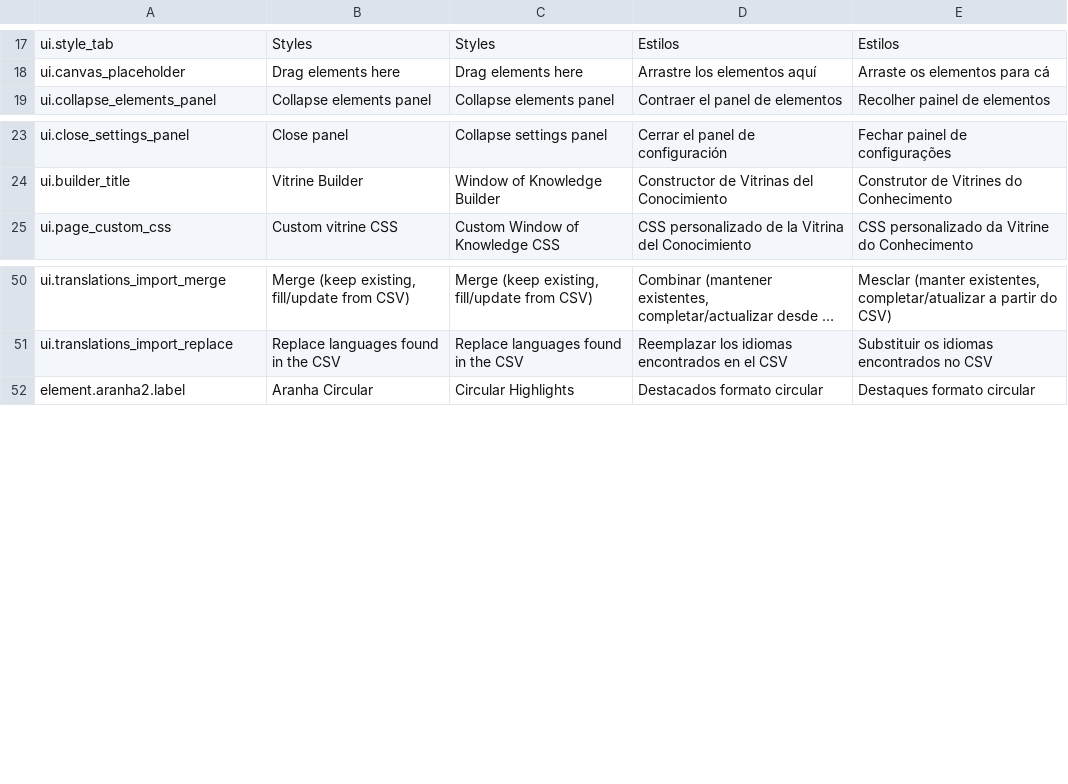
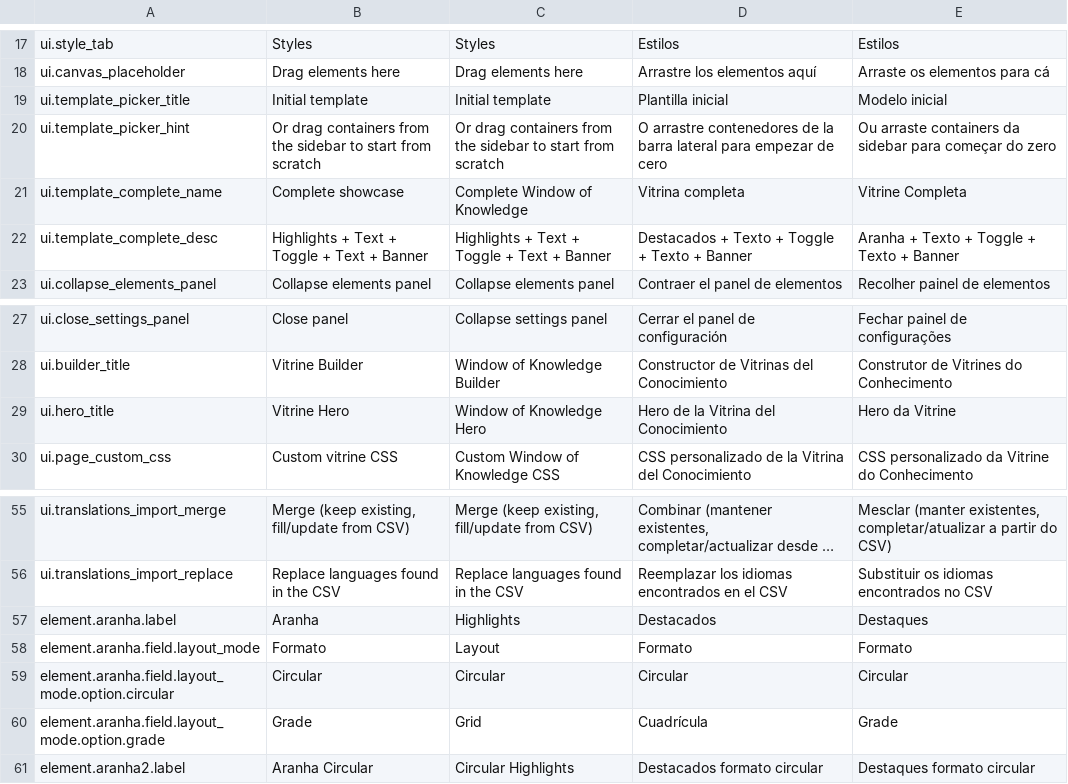
Before and after one commit to aalopes97/wp-vitrines2, a CSV file: assets/traducao/traducao.csv, drawn as a sheet; only a part is shown, gaps mark what is left out; long unchanged cells end in …; the diff names each change by its address in the sheet, - before the commit and + after, or states it on an @@ line.

Commit message:
Removido menu IA, Ajustado modo coluna modo linha, ajustado tradução, alinhado campo de data para novo metabox,

```diff
--- a/assets/traducao/traducao.csv
+++ b/assets/traducao/traducao.csv
+row 19: ui.template_picker_title | Initial template | Initial template | Plantilla inicial | Modelo inicial
+row 20: ui.template_picker_hint | Or drag containers from the sidebar to start from scratch | Or drag containers from the sidebar to start from scratch | O arrastre contenedores de la barra lateral para empezar de cero | Ou arraste containers da sidebar para começar do zero
+row 21: ui.template_complete_name | Complete showcase | Complete Window of Knowledge | Vitrina completa | Vitrine Completa
+row 22: ui.template_complete_desc | Highlights + Text + Toggle + Text + Banner | Highlights + Text + Toggle + Text + Banner | Destacados + Texto + Toggle + Texto + Banner | Aranha + Texto + Toggle + Texto + Banner
+row 29: ui.hero_title | Vitrine Hero | Window of Knowledge Hero | Hero de la Vitrina del Conocimiento | Hero da Vitrine
+row 57: element.aranha.label | Aranha | Highlights | Destacados | Destaques
+row 58: element.aranha.field.layout_mode | Formato | Layout | Formato | Formato
+row 59: element.aranha.field.layout_mode.option.circular | Circular | Circular | Circular | Circular
+row 60: element.aranha.field.layout_mode.option.grade | Grade | Grid | Cuadrícula | Grade
```
Also changed, not shown: 12 other files.
